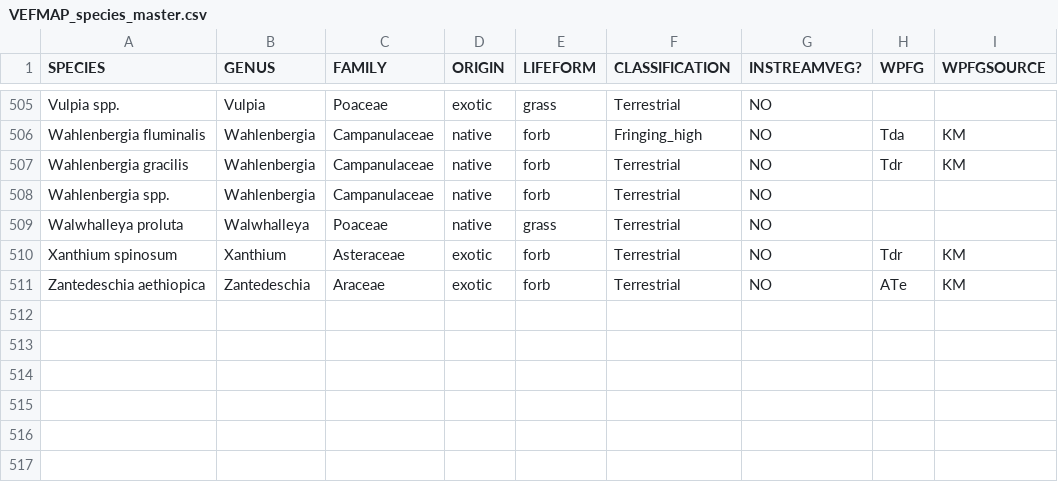
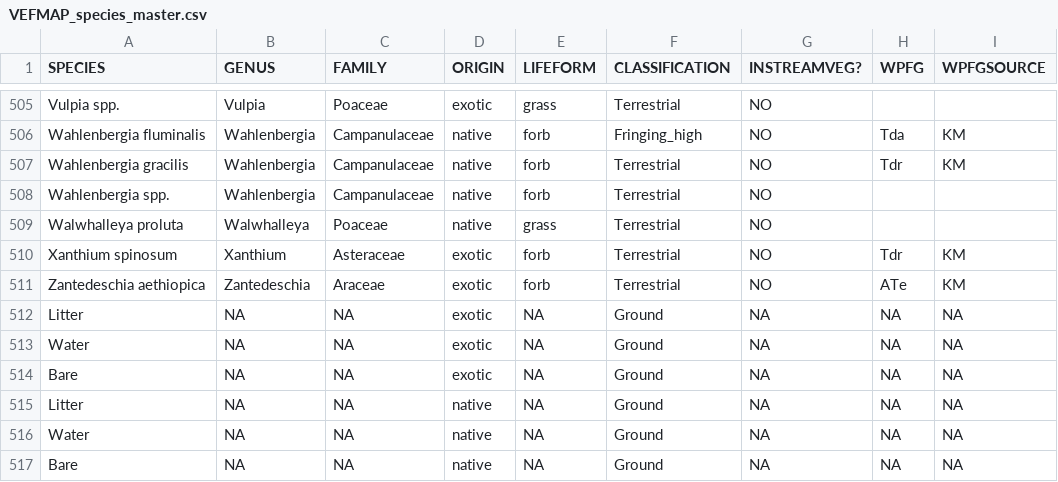
Before and after one commit to egouldo/VEFMAP_VEG_Stage6, a CSV file: data/raw_data/veg_data/VEFMAP_species_master.csv, drawn as a sheet; only a part is shown, gaps mark what is left out.

Commit message:
Minor data changes

```diff
--- a/data/raw_data/veg_data/VEFMAP_species_master.csv
+++ b/data/raw_data/veg_data/VEFMAP_species_master.csv
@@ -511 +511,7 @@ Xanthium spinosum,Xanthium,Asteraceae,exotic,forb,Terrestrial,NO,Tdr,KM
 Zantedeschia aethiopica,Zantedeschia,Araceae,exotic,forb,Terrestrial,NO,ATe,KM
+Litter,NA,NA,exotic,NA,Ground,NA,NA,NA
+Water,NA,NA,exotic,NA,Ground,NA,NA,NA
+Bare,NA,NA,exotic,NA,Ground,NA,NA,NA
+Litter,NA,NA,native,NA,Ground,NA,NA,NA
+Water,NA,NA,native,NA,Ground,NA,NA,NA
+Bare,NA,NA,native,NA,Ground,NA,NA,NA
```
Also changed, not shown: data/raw_data/flow_data/Burnt_Ck_Peukers_Level.csv.
